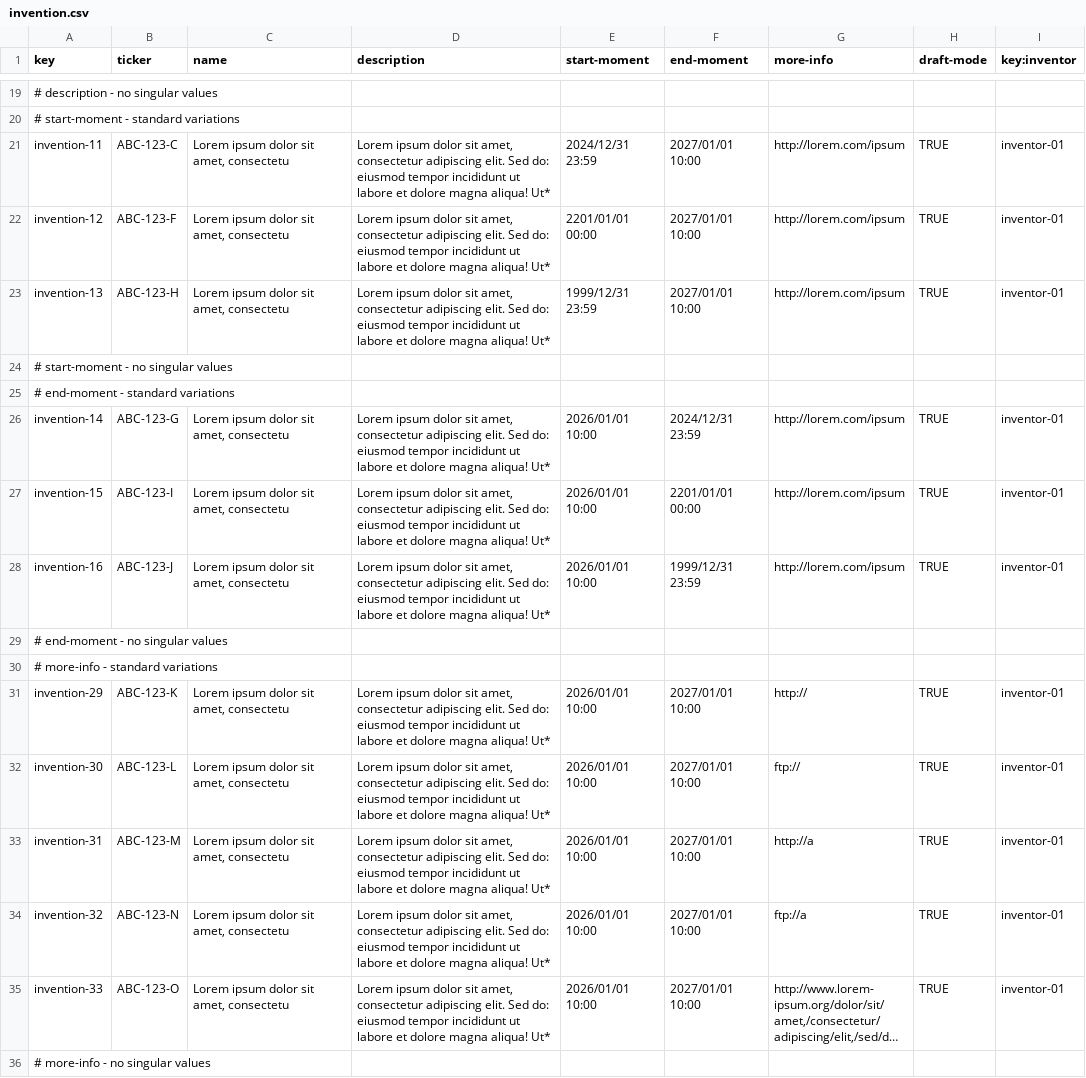
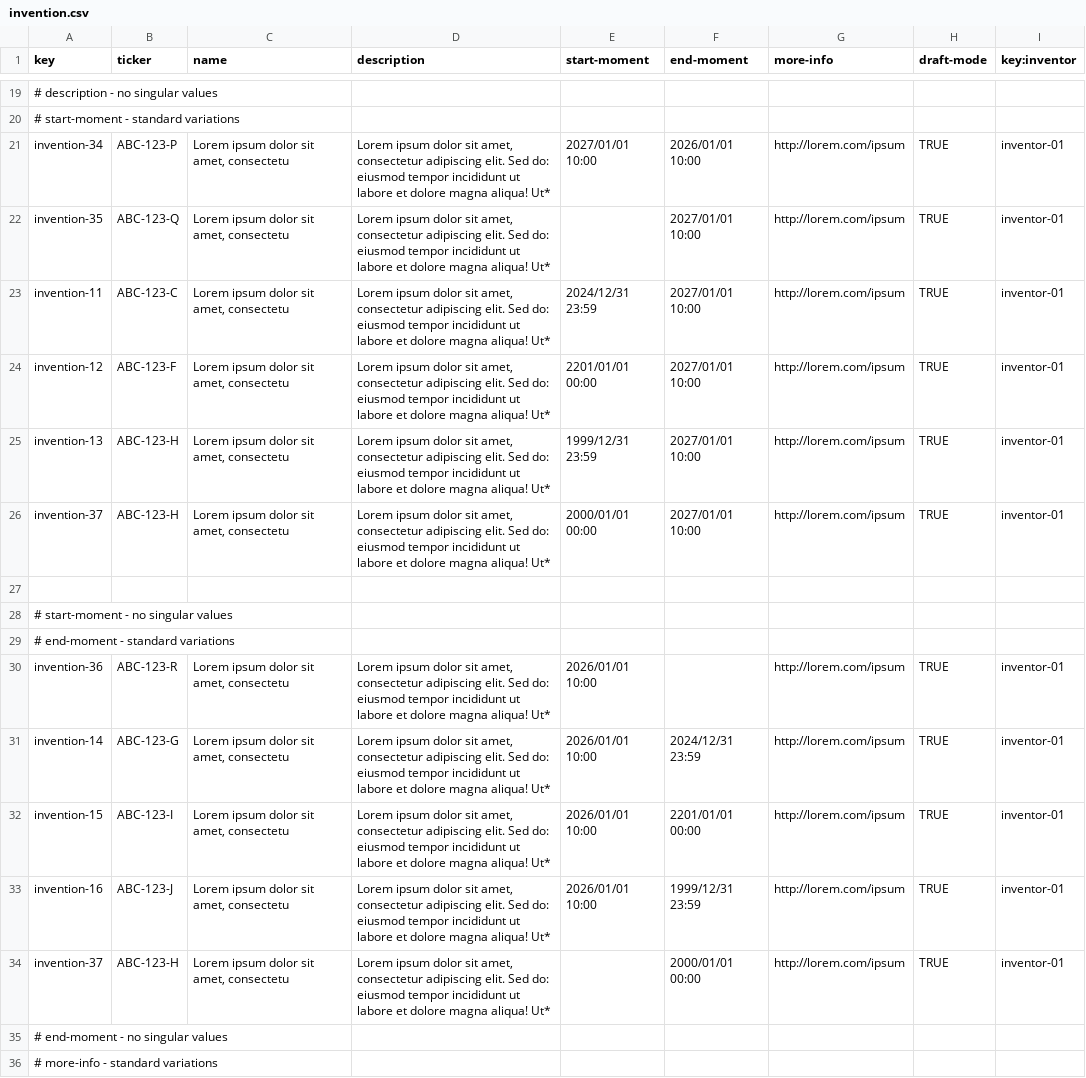
Before and after one commit to DP2-G050/Acme-Starters-C, a CSV file: src/main/resources/WEB-INF/data/errata/batch-02/invention.csv, drawn as a sheet; only a part is shown, gaps mark what is left out; the shorter side is filled out with more unchanged rows; long unchanged cells end in …; the diff names each change by its address in the sheet, - before the commit and + after, or states it on an @@ line.

```diff
--- a/src/main/resources/WEB-INF/data/errata/batch-02/invention.csv
+++ b/src/main/resources/WEB-INF/data/errata/batch-02/invention.csv
+row 21: invention-34 | ABC-123-P | Lorem ipsum dolor sit amet, consectetu | Lorem ipsum dolor sit amet, consectetur adipiscing elit. Sed do: eiusmod tempor incididunt ut labore et dolore magna aliqua! Ut* | 2027/01/01 10:00 | 2026/01/01 10:00 | http://lorem.com/ipsum | TRUE | inventor-01
+row 22: invention-35 | ABC-123-Q | Lorem ipsum dolor sit amet, consectetu | Lorem ipsum dolor sit amet, consectetur adipiscing elit. Sed do: eiusmod tempor incididunt ut labore et dolore magna aliqua! Ut* |  | 2027/01/01 10:00 | http://lorem.com/ipsum | TRUE | inventor-01
+row 26: invention-37 | ABC-123-H | Lorem ipsum dolor sit amet, consectetu | Lorem ipsum dolor sit amet, consectetur adipiscing elit. Sed do: eiusmod tempor incididunt ut labore et dolore magna aliqua! Ut* | 2000/01/01 00:00 | 2027/01/01 10:00 | http://lorem.com/ipsum | TRUE | inventor-01
+row 27: (empty)
+row 30: invention-36 | ABC-123-R | Lorem ipsum dolor sit amet, consectetu | Lorem ipsum dolor sit amet, consectetur adipiscing elit. Sed do: eiusmod tempor incididunt ut labore et dolore magna aliqua! Ut* | 2026/01/01 10:00 |  | http://lorem.com/ipsum | TRUE | inventor-01
+row 34: invention-37 | ABC-123-H | Lorem ipsum dolor sit amet, consectetu | Lorem ipsum dolor sit amet, consectetur adipiscing elit. Sed do: eiusmod tempor incididunt ut labore et dolore magna aliqua! Ut* |  | 2000/01/01 00:00 | http://lorem.com/ipsum | TRUE | inventor-01
```
Also changed, not shown: 2 other files.
